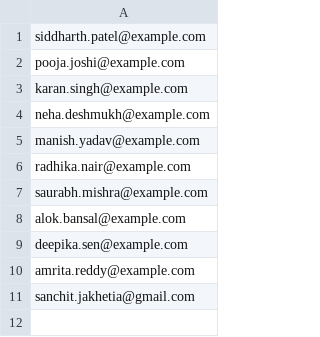
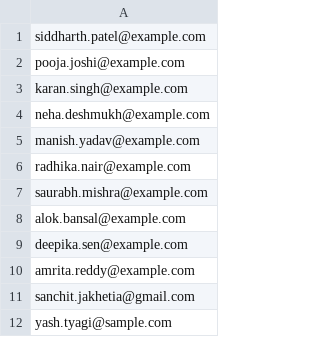
Before and after one commit to Sanchit-Jakhetia/Project, a CSV file: Email.csv, drawn as a sheet.

```diff
--- a/Email.csv
+++ b/Email.csv
@@ -11 +11,2 @@ amrita.reddy@example.com
 sanchit.jakhetia@gmail.com
+yash.tyagi@sample.com
```
Also changed, not shown: AdminDetails.csv, AdmissionDetails.csv, 4 other files.
